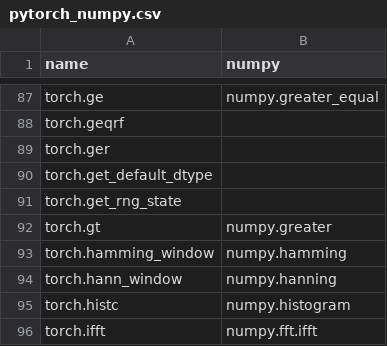
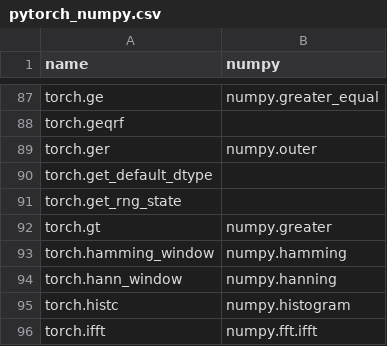
Before and after one commit to data-apis/array-api-comparison, a CSV file: data/joins/pytorch_numpy.csv, drawn as a sheet; only a part is shown, gaps mark what is left out.

```diff
--- a/data/joins/pytorch_numpy.csv
+++ b/data/joins/pytorch_numpy.csv
@@ -88,3 +88,3 @@ name,numpy
 "torch.geqrf",""
-"torch.ger",""
+"torch.ger","numpy.outer"
 "torch.get_default_dtype",""
```
Also changed, not shown: 1 other file.
